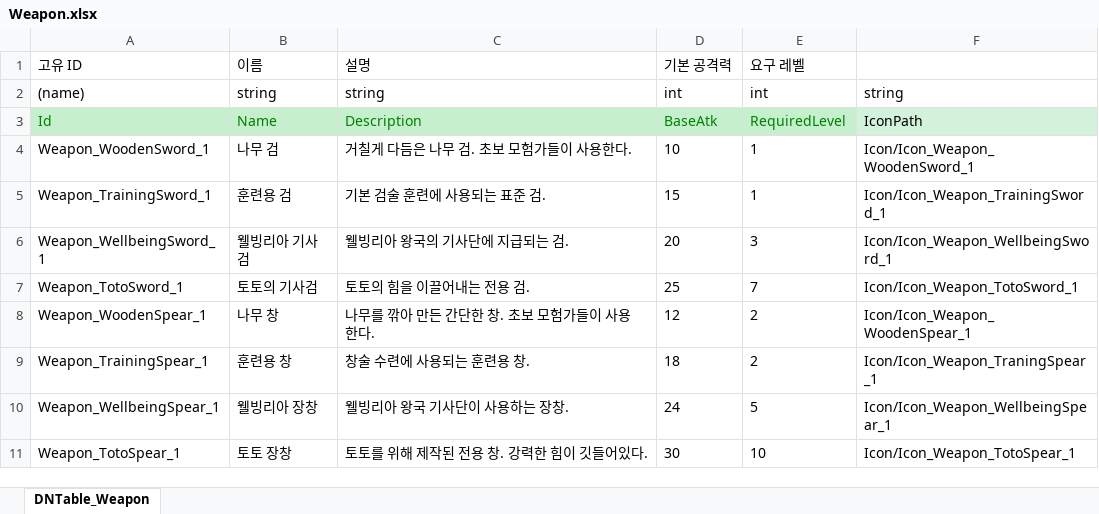
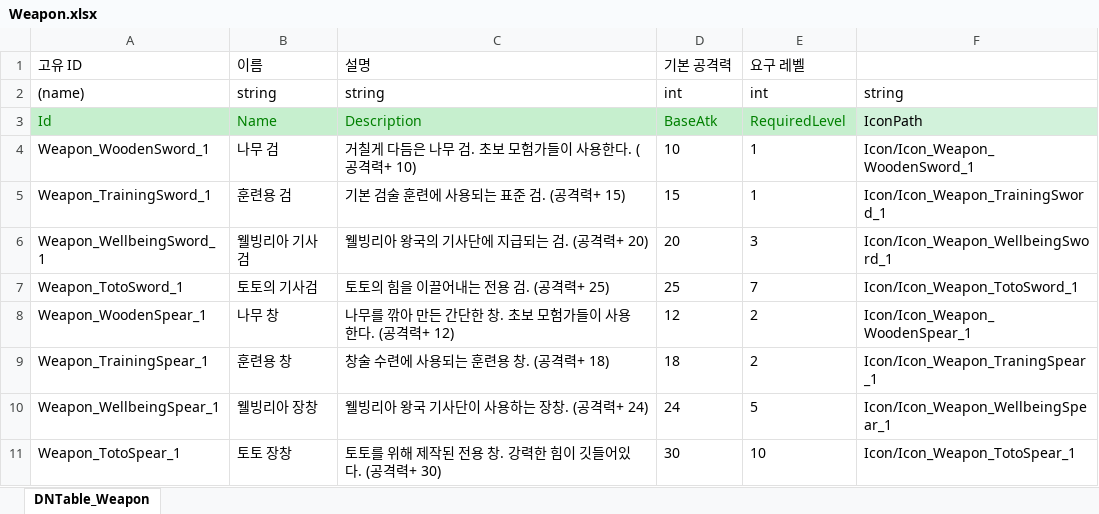
Before and after one commit to Mara41-9/2DProject, an Excel workbook: JsonConverter/ExcelFiles/Weapon.xlsx, sheet DNTable_Weapon, drawn as a sheet; values as stored, in another font and other column widths than the file's, no borders; the diff names each change by its address in the sheet, - before the commit and + after, or states it on an @@ line.

Commit message:
[Fix - Weapon Data] 설명에 공격력 기재

```diff
--- a/JsonConverter/ExcelFiles/Weapon.xlsx (sheet DNTable_Weapon)
+++ b/JsonConverter/ExcelFiles/Weapon.xlsx (sheet DNTable_Weapon)
-C4 (설명): 거칠게 다듬은 나무 검. 초보 모험가들이 사용한다.
+C4 (설명): 거칠게 다듬은 나무 검. 초보 모험가들이 사용한다. (공격력+ 10)
-C5 (설명): 기본 검술 훈련에 사용되는 표준 검.
+C5 (설명): 기본 검술 훈련에 사용되는 표준 검. (공격력+ 15)
-C6 (설명): 웰빙리아 왕국의 기사단에 지급되는 검.
+C6 (설명): 웰빙리아 왕국의 기사단에 지급되는 검. (공격력+ 20)
-C7 (설명): 토토의 힘을 이끌어내는 전용 검.
+C7 (설명): 토토의 힘을 이끌어내는 전용 검. (공격력+ 25)
-C8 (설명): 나무를 깎아 만든 간단한 창. 초보 모험가들이 사용한다.
+C8 (설명): 나무를 깎아 만든 간단한 창. 초보 모험가들이 사용한다. (공격력+ 12)
-C9 (설명): 창술 수련에 사용되는 훈련용 창.
+C9 (설명): 창술 수련에 사용되는 훈련용 창. (공격력+ 18)
-C10 (설명): 웰빙리아 왕국 기사단이 사용하는 장창.
+C10 (설명): 웰빙리아 왕국 기사단이 사용하는 장창. (공격력+ 24)
-C11 (설명): 토토를 위해 제작된 전용 창. 강력한 힘이 깃들어있다.
+C11 (설명): 토토를 위해 제작된 전용 창. 강력한 힘이 깃들어있다. (공격력+ 30)
```
Also changed, not shown: 10 other files.
